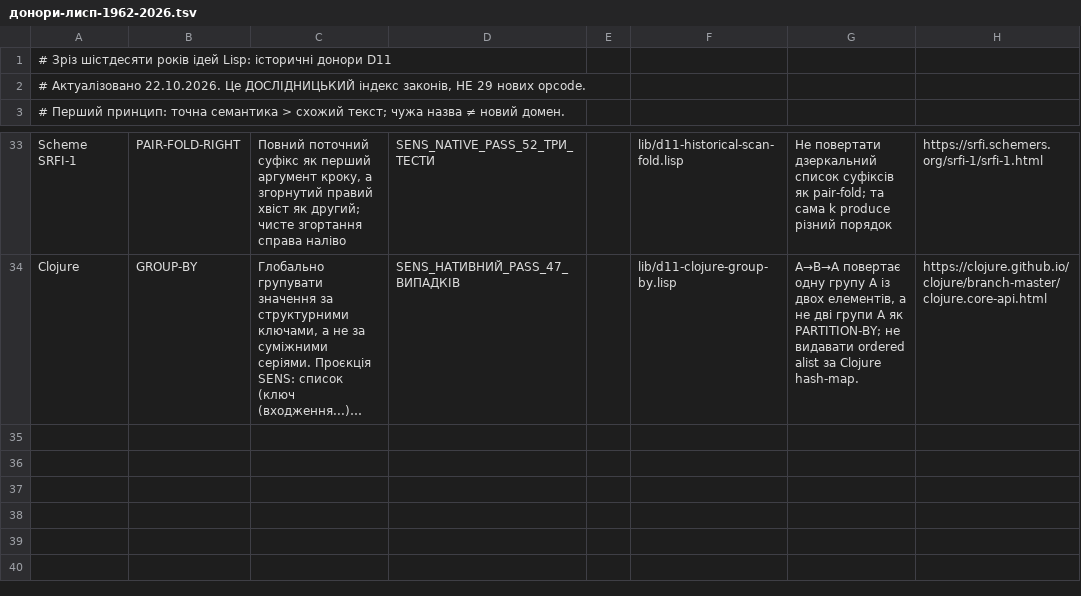
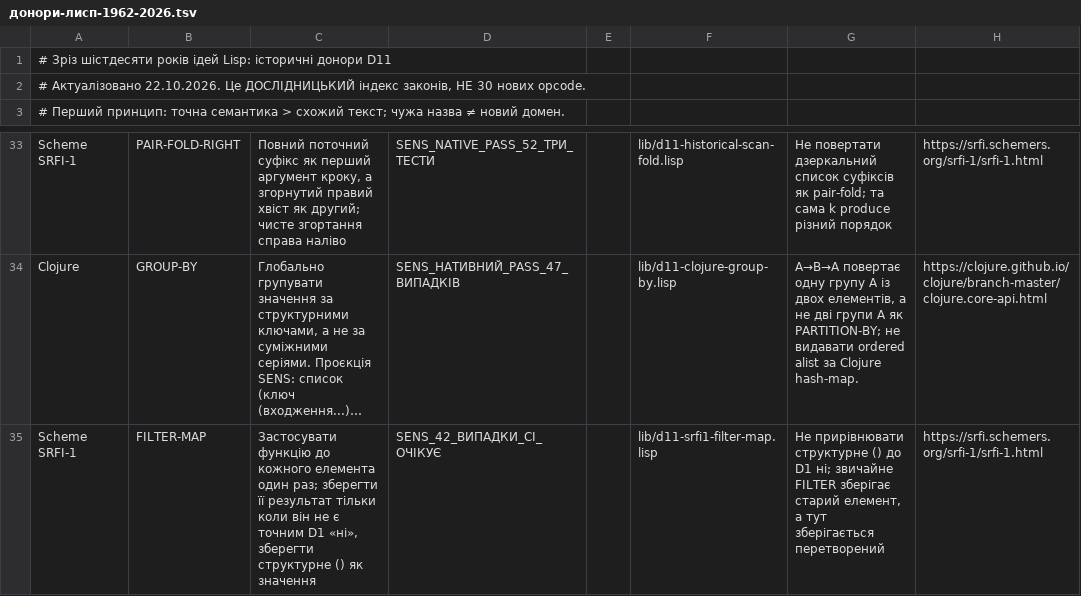
Before and after one commit to juv4uk/sens, a TSV file: knowledge/d11/база-доступних-функцій/донори-лисп-1962-2026.tsv, drawn as a sheet; only a part is shown, gaps mark what is left out; long unchanged cells end in …; the diff names each change by its address in the sheet, - before the commit and + after, or states it on an @@ line.

Commit message:
Д11: історичний Scheme FILTER-MAP із явним D1 ні та структурним ()

```diff
--- a/knowledge/d11/база-доступних-функцій/донори-лисп-1962-2026.tsv
+++ b/knowledge/d11/база-доступних-функцій/донори-лисп-1962-2026.tsv
-A2: …законів, НЕ 29 нових opcode.
+A2: …законів, НЕ 30 нових opcode.
+row 35: Scheme SRFI-1 | FILTER-MAP | Застосувати функцію до кожного елемента один раз; зберегти її результат тільки коли він не є точним D1 «ні», зберегти структурне () як значення | SENS_42_ВИПАДКИ_CI_ОЧІКУЄ |  | lib/d11-srfi1-filter-map.lisp | Не прирівнювати структурне () до D1 ні; звичайне FILTER зберігає старий елемент, а тут зберігається перетворений | https://srfi.schemers.org/srfi-1/srfi-1.html
```
